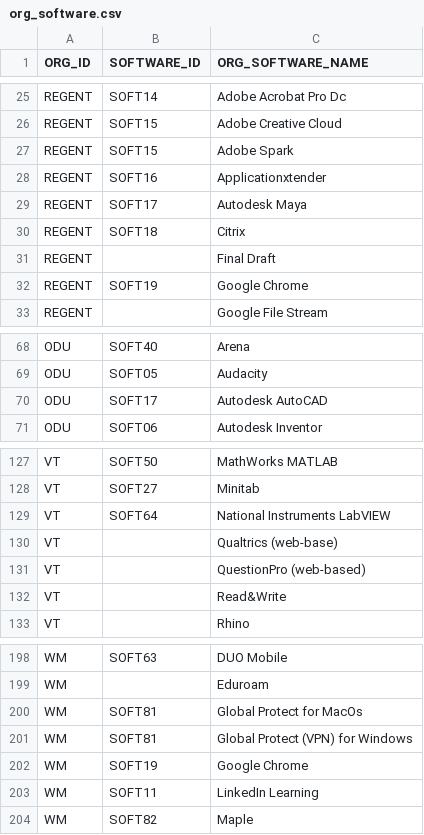
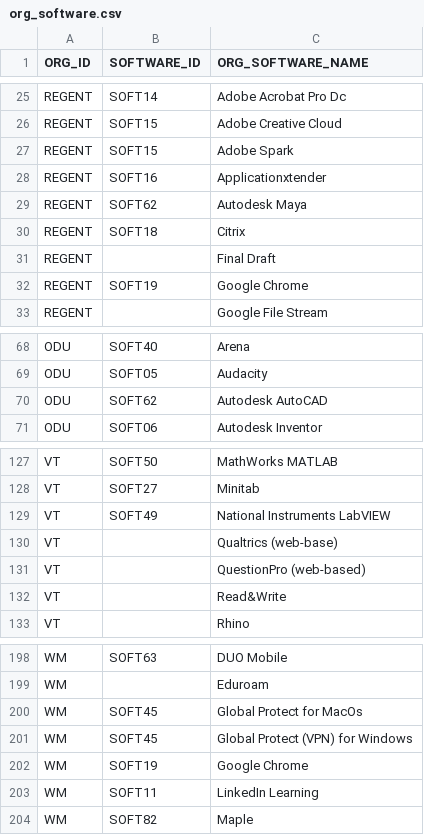
Before and after one commit to correnm/RelevanceRank, a CSV file: DataModel/Neo4j/RelevanceRank/2-data_files/org_software.csv, drawn as a sheet; only a part is shown, gaps mark what is left out.

```diff
--- a/DataModel/Neo4j/RelevanceRank/2-data_files/org_software.csv
+++ b/DataModel/Neo4j/RelevanceRank/2-data_files/org_software.csv
@@ -28,3 +28,3 @@
 "REGENT","SOFT16","Applicationxtender"
-"REGENT","SOFT17","Autodesk Maya"
+"REGENT","SOFT62","Autodesk Maya"
 "REGENT","SOFT18","Citrix"
@@ -69,3 +69,3 @@
 "ODU","SOFT05","Audacity"
-"ODU","SOFT17","Autodesk AutoCAD"
+"ODU","SOFT62","Autodesk AutoCAD"
 "ODU","SOFT06","Autodesk Inventor"
@@ -128,3 +128,3 @@
 "VT","SOFT27","Minitab"
-"VT","SOFT64","National Instruments LabVIEW"
+"VT","SOFT49","National Instruments LabVIEW"
 "VT",,"Qualtrics (web-base)"
@@ -199,4 +199,4 @@
 "WM",,"Eduroam"
-"WM","SOFT81","Global Protect for MacOs"
-"WM","SOFT81","Global Protect (VPN) for Windows"
+"WM","SOFT45","Global Protect for MacOs"
+"WM","SOFT45","Global Protect (VPN) for Windows"
 "WM","SOFT19","Google Chrome"
```
Also changed, not shown: DataModel/Neo4j/RelevanceRank/2-data_files/attackGroupTargetCountries.csv, DataModel/Neo4j/RelevanceRank/2-data_files/attackGroups.csv, 12 other files.
